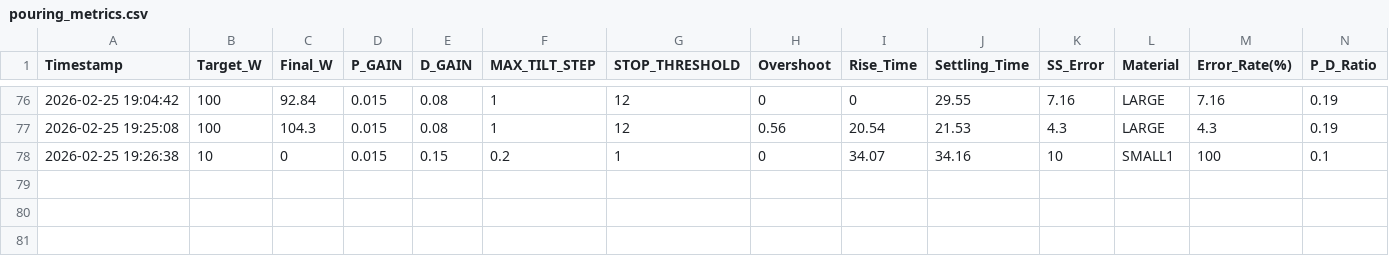
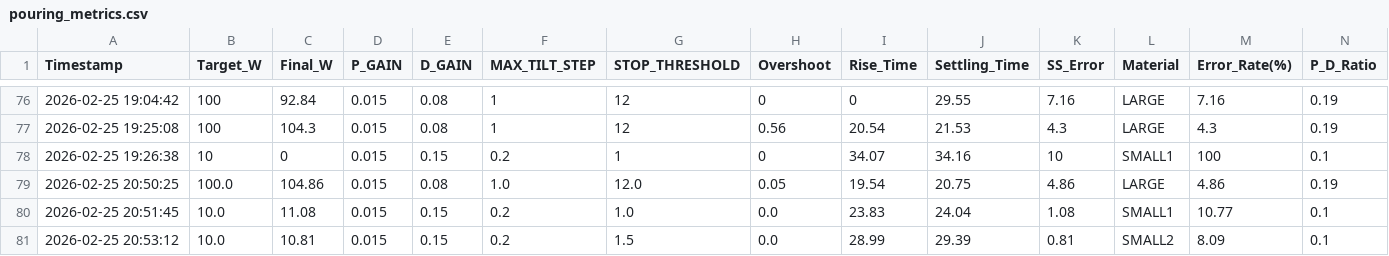
Before and after one commit to merong564/Co-Lab, a CSV file: pouring_metrics.csv, drawn as a sheet; only a part is shown, gaps mark what is left out; rows hold the shown columns only; the diff names each change by its address in the sheet, - before the commit and + after, or states it on an @@ line.

Commit message:
[Feat] 액체 최종 시연 테스트 완료
수정사항: UI 단으로 system status 및 conrol metrics 전달 필요, pouring 끝나고 무게 토픽 업데이트 중단 필요. 그리퍼 크게 열리는 문제 해결 필요. 혼합 후 털기 강하게 수정 필요

```diff
--- a/pouring_metrics.csv
+++ b/pouring_metrics.csv
+row 79: 2026-02-25 20:50:25 | 100.0 | 104.86 | 0.015 | 0.08 | 1.0 | 12.0 | 0.05 | 19.54 | 20.75 | 4.86 | LARGE | 4.86 | 0.19
+row 80: 2026-02-25 20:51:45 | 10.0 | 11.08 | 0.015 | 0.15 | 0.2 | 1.0 | 0.0 | 23.83 | 24.04 | 1.08 | SMALL1 | 10.77 | 0.1
+row 81: 2026-02-25 20:53:12 | 10.0 | 10.81 | 0.015 | 0.15 | 0.2 | 1.5 | 0.0 | 28.99 | 29.39 | 0.81 | SMALL2 | 8.09 | 0.1
```
